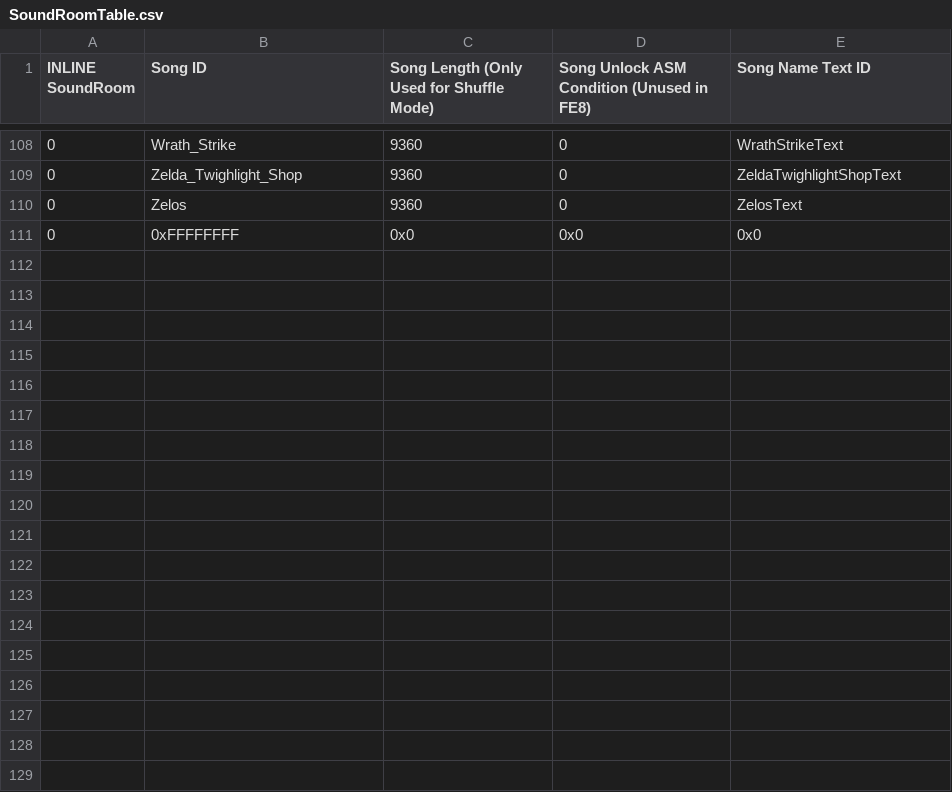
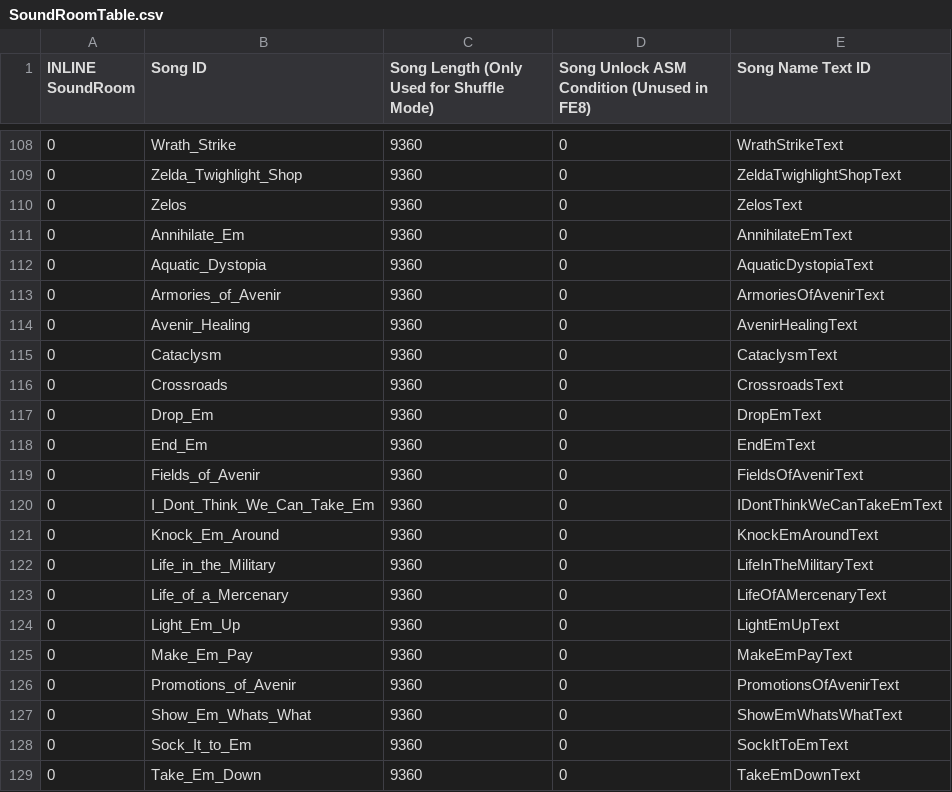
Before and after one commit to Snakey11/Legends-of-Avenir, a CSV file: CSV/Tables/Music/SoundRoomTable.csv, drawn as a sheet; only a part is shown, gaps mark what is left out; the shorter side is filled out with more unchanged rows; the diff covers the shown part only.

Commit message:
Music references

```diff
--- a/CSV/Tables/Music/SoundRoomTable.csv
+++ b/CSV/Tables/Music/SoundRoomTable.csv
@@ -110 +110,20 @@ INLINE SoundRoom,Song ID,Song Length (Only Used for Shuffle Mode),Song Unlock AS
 0,Zelos,9360,0,ZelosText
+0,Annihilate_Em,9360,0,AnnihilateEmText
+0,Aquatic_Dystopia,9360,0,AquaticDystopiaText
+0,Armories_of_Avenir,9360,0,ArmoriesOfAvenirText
+0,Avenir_Healing,9360,0,AvenirHealingText
+0,Cataclysm,9360,0,CataclysmText
+0,Crossroads,9360,0,CrossroadsText
+0,Drop_Em,9360,0,DropEmText
+0,End_Em,9360,0,EndEmText
+0,Fields_of_Avenir,9360,0,FieldsOfAvenirText
+0,I_Dont_Think_We_Can_Take_Em,9360,0,IDontThinkWeCanTakeEmText
+0,Knock_Em_Around,9360,0,KnockEmAroundText
+0,Life_in_the_Military,9360,0,LifeInTheMilitaryText
+0,Life_of_a_Mercenary,9360,0,LifeOfAMercenaryText
+0,Light_Em_Up,9360,0,LightEmUpText
+0,Make_Em_Pay,9360,0,MakeEmPayText
+0,Promotions_of_Avenir,9360,0,PromotionsOfAvenirText
+0,Show_Em_Whats_What,9360,0,ShowEmWhatsWhatText
+0,Sock_It_to_Em,9360,0,SockItToEmText
+0,Take_Em_Down,9360,0,TakeEmDownText
```
Also changed, not shown: 10 added rows elsewhere in this file, CSV/Tables/Music/ChapterMusicTable.csv, 3 other files.
